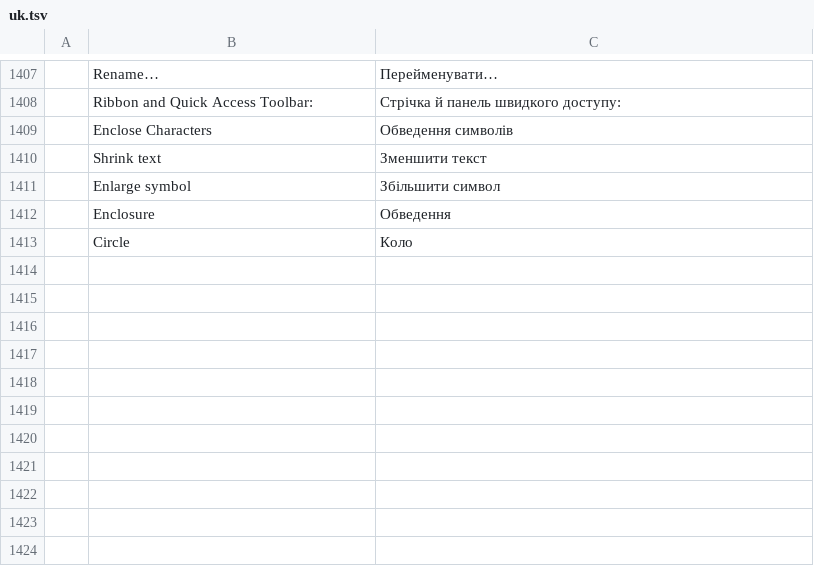
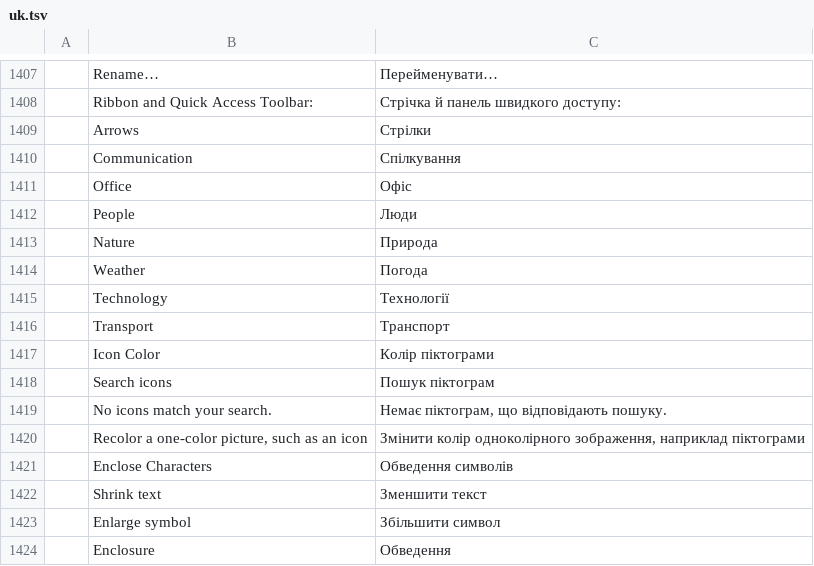
Before and after one commit to 0x-fork/wordcraft, a TSV file: crates/ui-egui/src/i18n/uk.tsv, drawn as a sheet; only a part is shown, gaps mark what is left out; the shorter side is filled out with more unchanged rows.

```diff
--- a/crates/ui-egui/src/i18n/uk.tsv
+++ b/crates/ui-egui/src/i18n/uk.tsv
@@ -1408,2 +1408,14 @@
 	Ribbon and Quick Access Toolbar:	Стрічка й панель швидкого доступу:
+	Arrows	Стрілки
+	Communication	Спілкування
+	Office	Офіс
+	People	Люди
+	Nature	Природа
+	Weather	Погода
+	Technology	Технології
+	Transport	Транспорт
+	Icon Color	Колір піктограми
+	Search icons	Пошук піктограм
+	No icons match your search.	Немає піктограм, що відповідають пошуку.
+	Recolor a one-color picture, such as an icon	Змінити колір одноколірного зображення, наприклад піктограми
 	Enclose Characters	Обведення символів
```
Also changed, not shown: crates/ui-egui/src/i18n/es.tsv, crates/ui-egui/src/i18n/ja.tsv, 23 other files.
